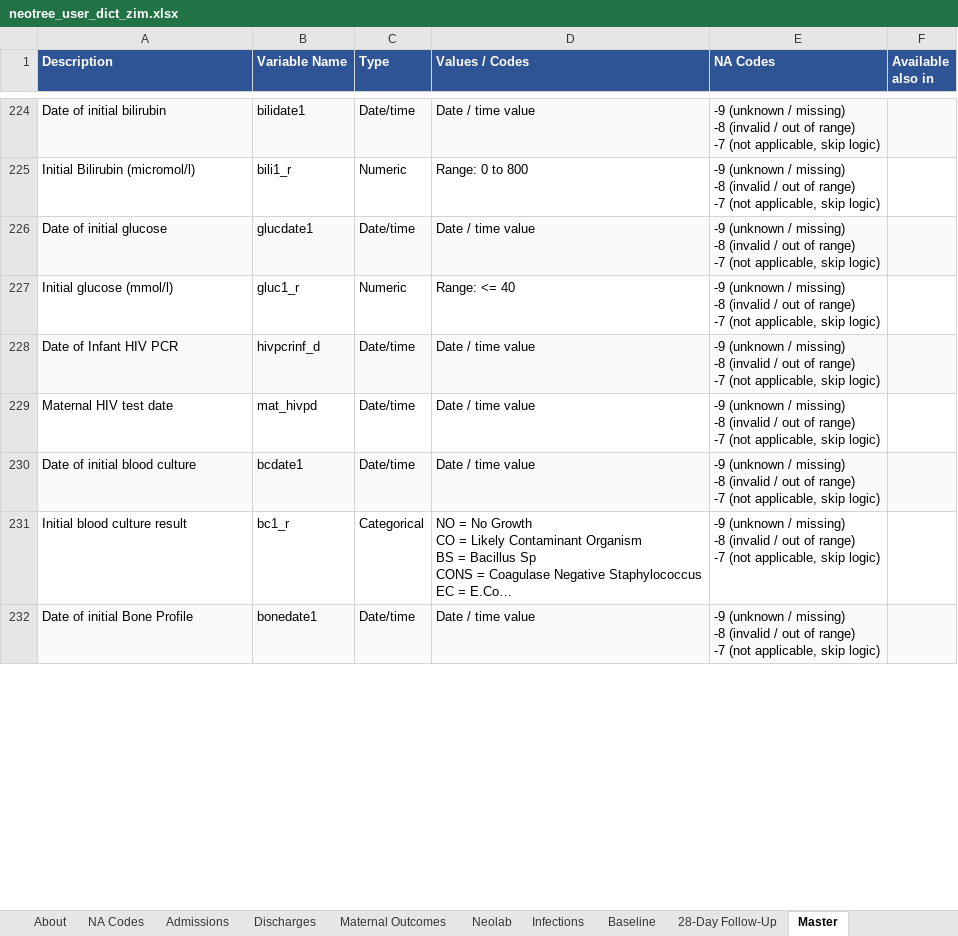
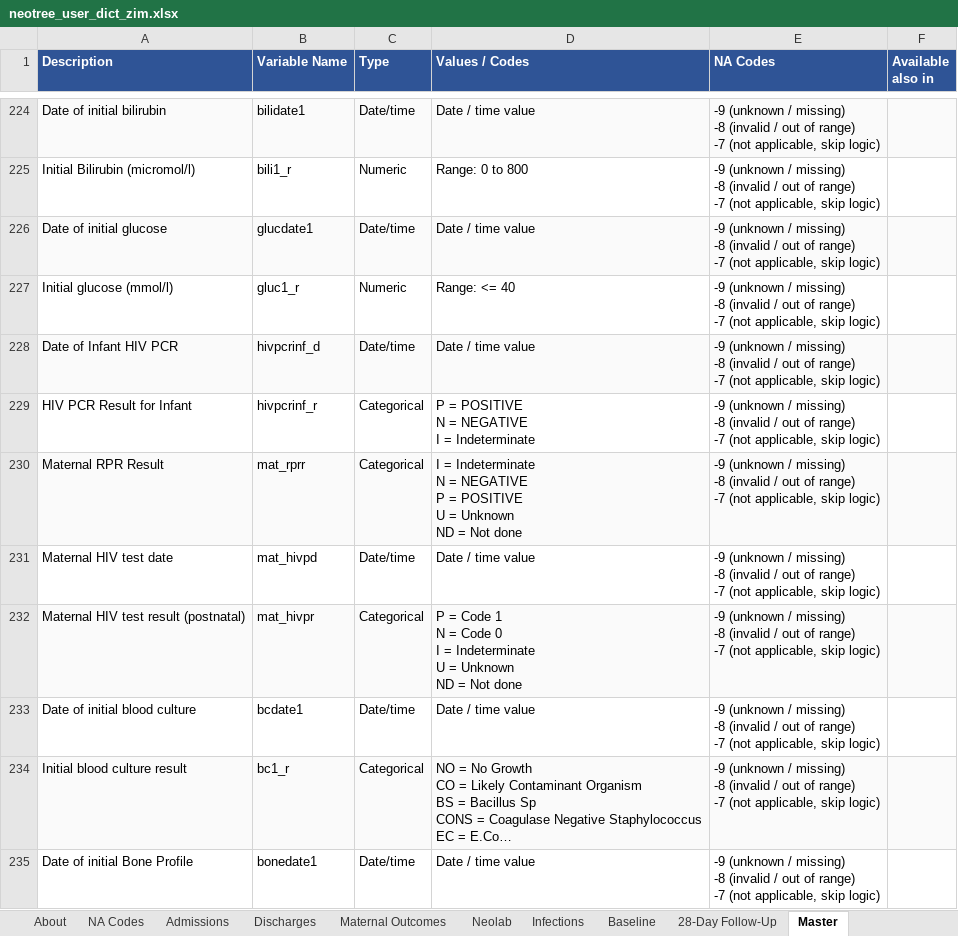
Before and after one commit to neotree/neotree-cleaning-pipeline, an Excel workbook: cleaning_pipeline_R/user_dictionaries/neotree_user_dict_zim.xlsx, sheet Master, drawn as a sheet; only a part is shown, gaps mark what is left out; long unchanged cells end in …; values as stored, in another font and other column widths than the file's, no borders; addresses are those after the commit; ↵ is a line break in a cell; the diff covers the shown part only; the diff names each change by its address in the sheet, - before the commit and + after, or states it on an @@ line.

```diff
--- a/cleaning_pipeline_R/user_dictionaries/neotree_user_dict_zim.xlsx (sheet Master)
+++ b/cleaning_pipeline_R/user_dictionaries/neotree_user_dict_zim.xlsx (sheet Master)
+row 229: HIV PCR Result for Infant | hivpcrinf_r | Categorical | P = POSITIVE ↵ N = NEGATIVE ↵ I = Indeterminate | -9 (unknown / missing) ↵ -8 (invalid / out of range) ↵ -7 (not applicable, skip logic)
+row 230: Maternal RPR Result | mat_rprr | Categorical | I = Indeterminate ↵ N = NEGATIVE ↵ P = POSITIVE ↵ U = Unknown ↵ ND = Not done | -9 (unknown / missing) ↵ -8 (invalid / out of range) ↵ -7 (not applicable, skip logic)
+row 232: Maternal HIV test result (postnatal) | mat_hivpr | Categorical | P = Code 1 ↵ N = Code 0 ↵ I = Indeterminate ↵ U = Unknown ↵ ND = Not done | -9 (unknown / missing) ↵ -8 (invalid / out of range) ↵ -7 (not applicable, skip logic)
-A233:F233 fill: #FAFAFA
+A233:F233 fill: none
-A234:F234 fill: none
+A234:F234 fill: #FAFAFA
-A235:F235 fill: #FAFAFA
+A235:F235 fill: none
```
Also changed, not shown: 11 added rows and cell formats elsewhere in this sheet, sheet Discharges, sheet Admissions, sheet About, cleaning_pipeline_R/dictionaries/dictionary_zim_admissions.xlsx, cleaning_pipeline_R/dictionaries/dictionary_zim_discharges.xlsx, 20 other files.
